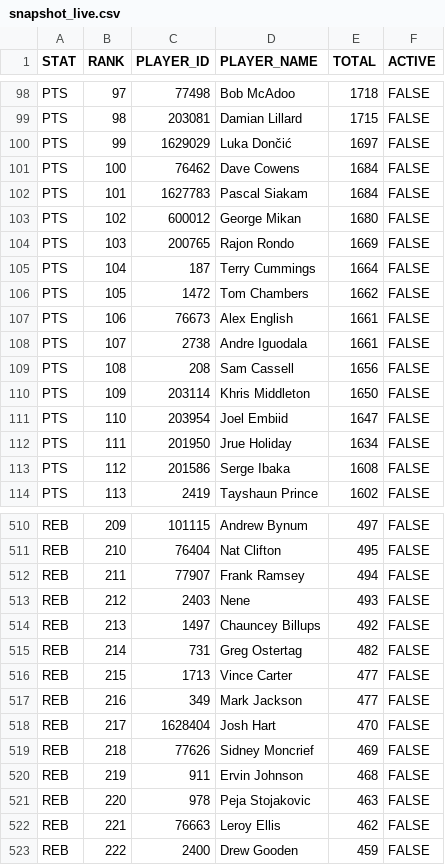
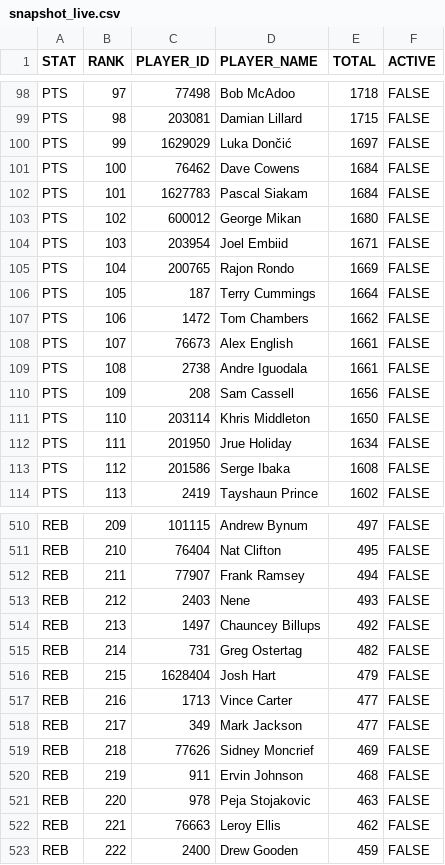
Before and after one commit to aderoa/DailyRecap, a CSV file: snapshot_live.csv, drawn as a sheet; only a part is shown, gaps mark what is left out; the diff covers the shown part only.

```diff
--- a/snapshot_live.csv
+++ b/snapshot_live.csv
@@ -103,10 +103,10 @@ PTS,101,1627783,Pascal Siakam,1684,FALSE
 PTS,102,600012,George Mikan,1680,FALSE
-PTS,103,200765,Rajon Rondo,1669,FALSE
-PTS,104,187,Terry Cummings,1664,FALSE
-PTS,105,1472,Tom Chambers,1662,FALSE
-PTS,106,76673,Alex English,1661,FALSE
-PTS,107,2738,Andre Iguodala,1661,FALSE
-PTS,108,208,Sam Cassell,1656,FALSE
-PTS,109,203114,Khris Middleton,1650,FALSE
-PTS,110,203954,Joel Embiid,1647,FALSE
+PTS,103,203954,Joel Embiid,1671,FALSE
+PTS,104,200765,Rajon Rondo,1669,FALSE
+PTS,105,187,Terry Cummings,1664,FALSE
+PTS,106,1472,Tom Chambers,1662,FALSE
+PTS,107,76673,Alex English,1661,FALSE
+PTS,108,2738,Andre Iguodala,1661,FALSE
+PTS,109,208,Sam Cassell,1656,FALSE
+PTS,110,203114,Khris Middleton,1650,FALSE
 PTS,111,201950,Jrue Holiday,1634,FALSE
@@ -515,5 +515,5 @@ REB,213,1497,Chauncey Billups,492,FALSE
 REB,214,731,Greg Ostertag,482,FALSE
-REB,215,1713,Vince Carter,477,FALSE
-REB,216,349,Mark Jackson,477,FALSE
-REB,217,1628404,Josh Hart,470,FALSE
+REB,215,1628404,Josh Hart,479,FALSE
+REB,216,1713,Vince Carter,477,FALSE
+REB,217,349,Mark Jackson,477,FALSE
 REB,218,77626,Sidney Moncrief,469,FALSE
```
Also changed, not shown: 165 edited cells elsewhere in this file, milestones_today.csv, 2 other files.
